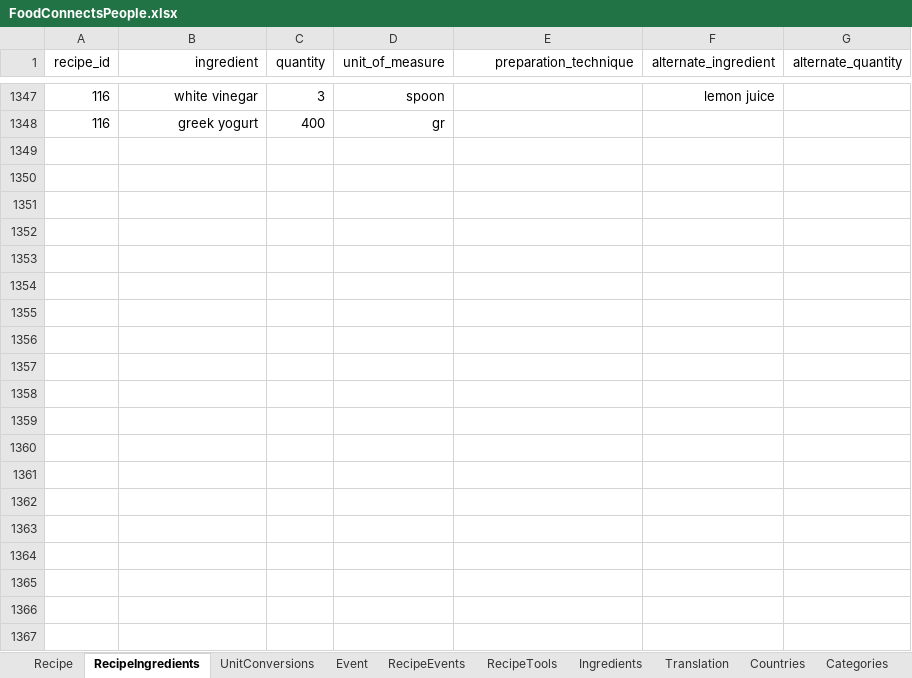
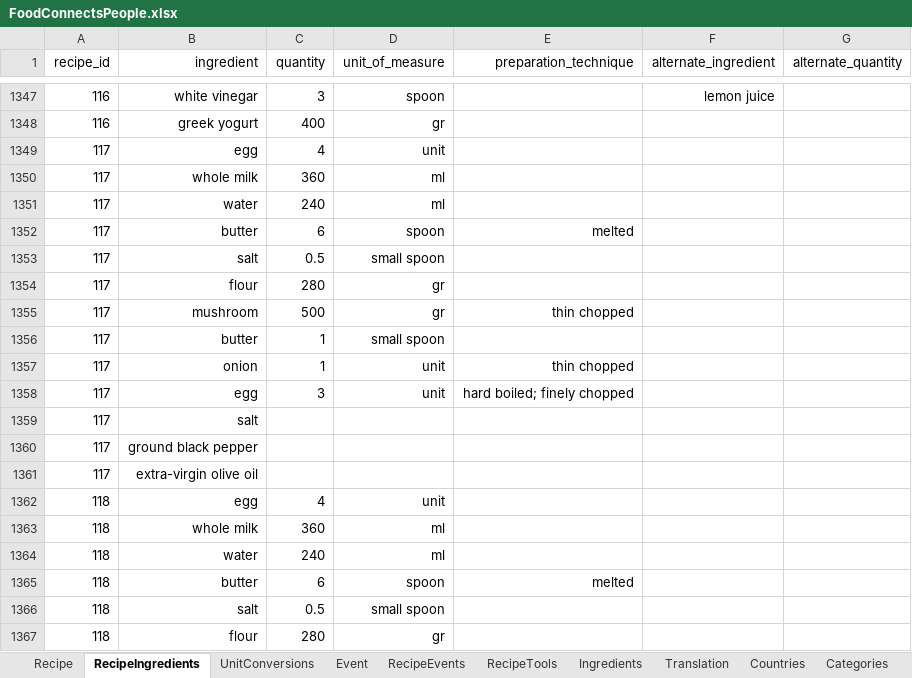
Before and after one commit to FoodConnectsPeople/foodconnectspeople-tool, an Excel workbook: data_sources/scripts/files/FoodConnectsPeople.xlsx, sheet RecipeIngredients, drawn as a sheet; only a part is shown, gaps mark what is left out; values as stored, in another font and other column widths than the file's, no borders; the diff covers the shown part only; the diff names each change by its address in the sheet, - before the commit and + after, or states it on an @@ line.

Commit message:
Other 3 more recipes

```diff
--- a/data_sources/scripts/files/FoodConnectsPeople.xlsx (sheet RecipeIngredients)
+++ b/data_sources/scripts/files/FoodConnectsPeople.xlsx (sheet RecipeIngredients)
+row 1349: 117 | egg | 4 | unit
+row 1350: 117 | whole milk | 360 | ml
+row 1351: 117 | water | 240 | ml
+row 1352: 117 | butter | 6 | spoon | melted
+row 1353: 117 | salt | 0.5 | small spoon
+row 1354: 117 | flour | 280 | gr
+row 1355: 117 | mushroom | 500 | gr | thin chopped
+row 1356: 117 | butter | 1 | small spoon
+row 1357: 117 | onion | 1 | unit | thin chopped
+row 1358: 117 | egg | 3 | unit | hard boiled; finely chopped
+row 1359: 117 | salt
+row 1360: 117 | ground black pepper
+row 1361: 117 | extra-virgin olive oil
+row 1362: 118 | egg | 4 | unit
+row 1363: 118 | whole milk | 360 | ml
+row 1364: 118 | water | 240 | ml
+row 1365: 118 | butter | 6 | spoon | melted
+row 1366: 118 | salt | 0.5 | small spoon
+row 1367: 118 | flour | 280 | gr
```
Also changed, not shown: 18 added rows elsewhere in this sheet, sheet Recipe, sheet RecipeTools, sheet UnitConversions, sheet Ingredients, sheet Translation, sheet AuthorRecipe, 1 more sheet, 9 other files.
